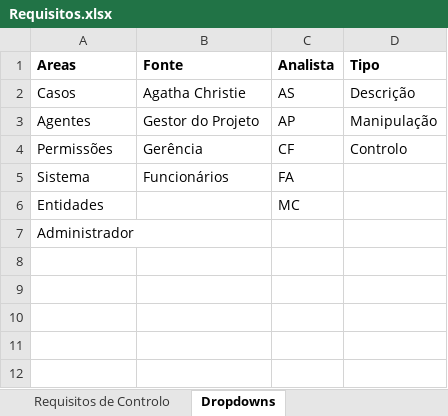
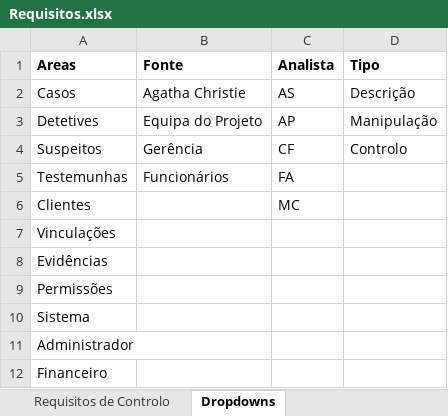
Before and after one commit to Afonso-santos/DataBase, an Excel workbook: requisitos/Requisitos.xlsx, sheet Dropdowns, drawn as a sheet; values as stored, in another font and other column widths than the file's, no borders; charts and pictures not drawn; the diff names each change by its address in the sheet, - before the commit and + after, or states it on an @@ line.

```diff
--- a/requisitos/Requisitos.xlsx (sheet Dropdowns)
+++ b/requisitos/Requisitos.xlsx (sheet Dropdowns)
-A3 (Areas): Agentes
+A3 (Areas): Detetives
-B3 (Fonte): Gestor do Projeto
+B3 (Fonte): Equipa do Projeto
-A4 (Areas): Permissões
+A4 (Areas): Suspeitos
-A5 (Areas): Sistema
+A5 (Areas): Testemunhas
-A6 (Areas): Entidades
+A6 (Areas): Clientes
+row 7: Vinculações
+row 8: Evidências
+row 9: Permissões
+row 10: Sistema
+row 12: Financeiro
```
Also changed, not shown: sheet Documento Geral de Recolha, sheet Requisitos de Descrição, sheet Requisitos de Manipulação, sheet Requisitos de Controlo, formulas that keep their value.
